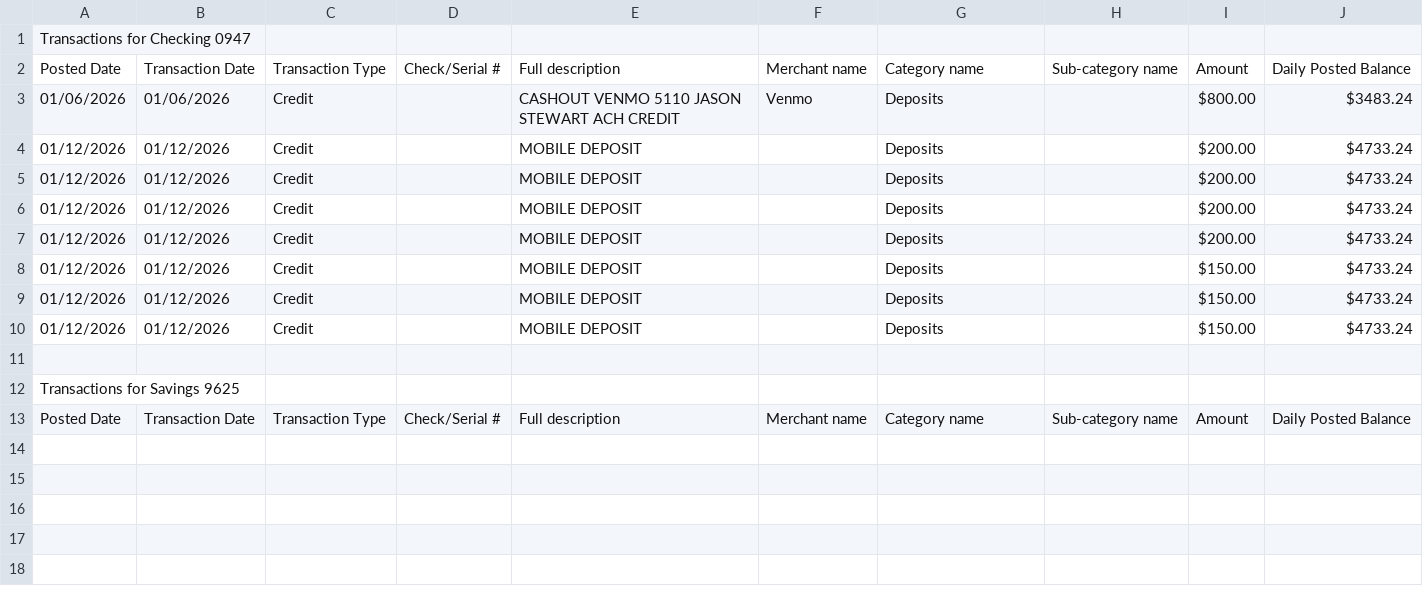
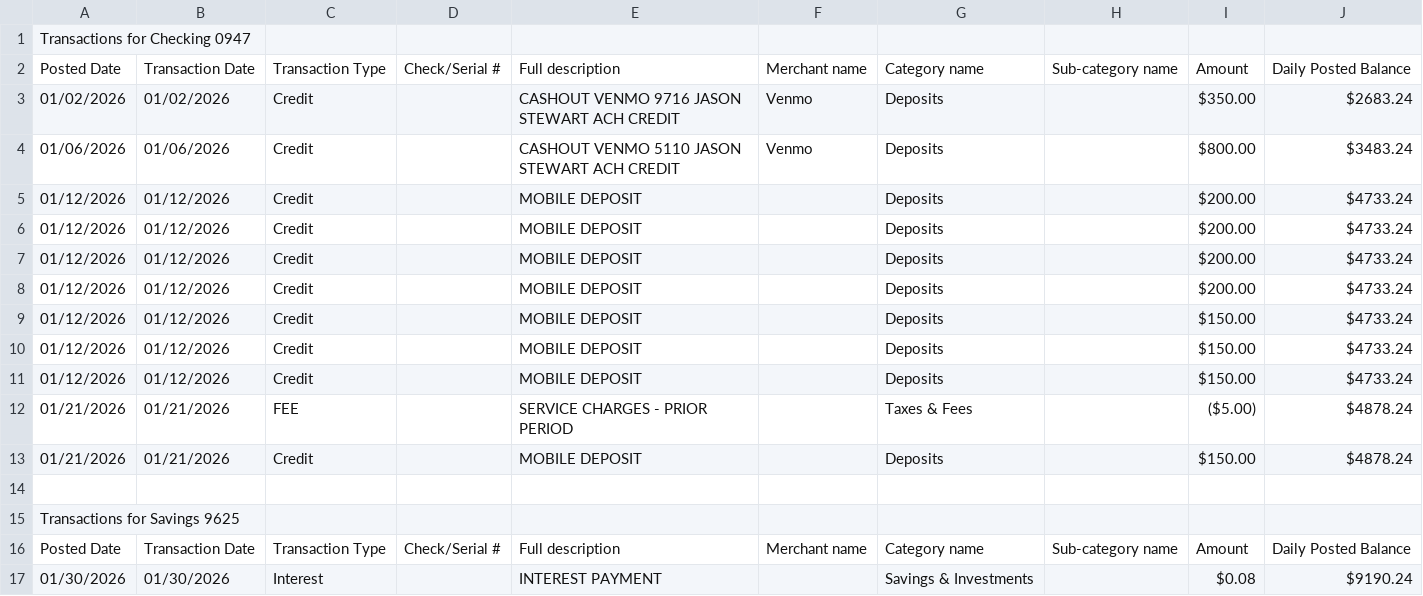
Before and after one commit to sketchylizard/mbla2, a CSV file: sources/truist/statements/2026-01-01.csv (was sources/truist/statements/2026-01-03.csv), drawn as a sheet; the diff names each change by its address in the sheet, - before the commit and + after, or states it on an @@ line.

```diff
--- a/sources/truist/statements/2026-01-03.csv
+++ b/sources/truist/statements/2026-01-01.csv
+row 3: 01/02/2026 | 01/02/2026 | Credit |  | CASHOUT VENMO 9716 JASON STEWART ACH CREDIT | Venmo | Deposits |  | $350.00 | $2683.24
+row 12: 01/21/2026 | 01/21/2026 | FEE |  | SERVICE CHARGES - PRIOR PERIOD |  | Taxes & Fees |  | ($5.00) | $4878.24
+row 13: 01/21/2026 | 01/21/2026 | Credit |  | MOBILE DEPOSIT |  | Deposits |  | $150.00 | $4878.24
+row 17: 01/30/2026 | 01/30/2026 | Interest |  | INTEREST PAYMENT |  | Savings & Investments |  | $0.08 | $9190.24
```
Also changed, not shown: 2 other files.
